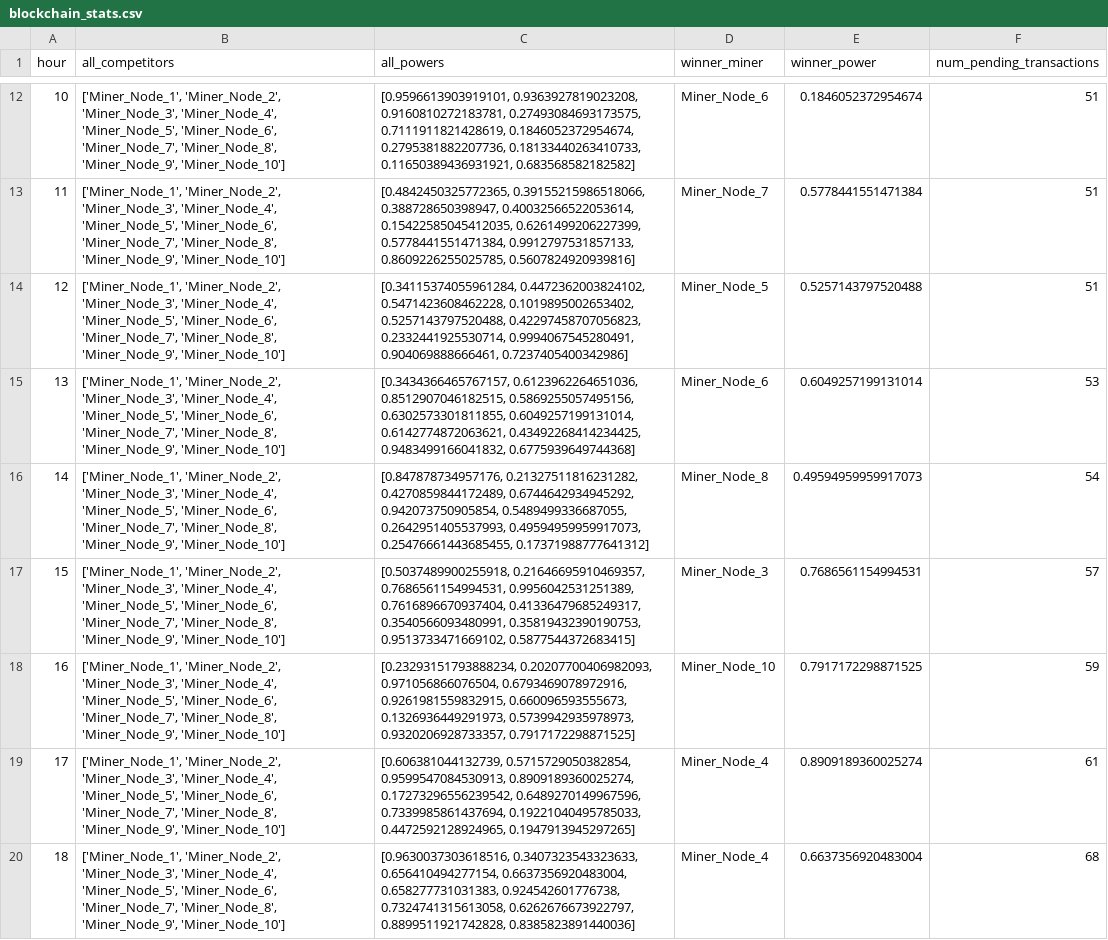
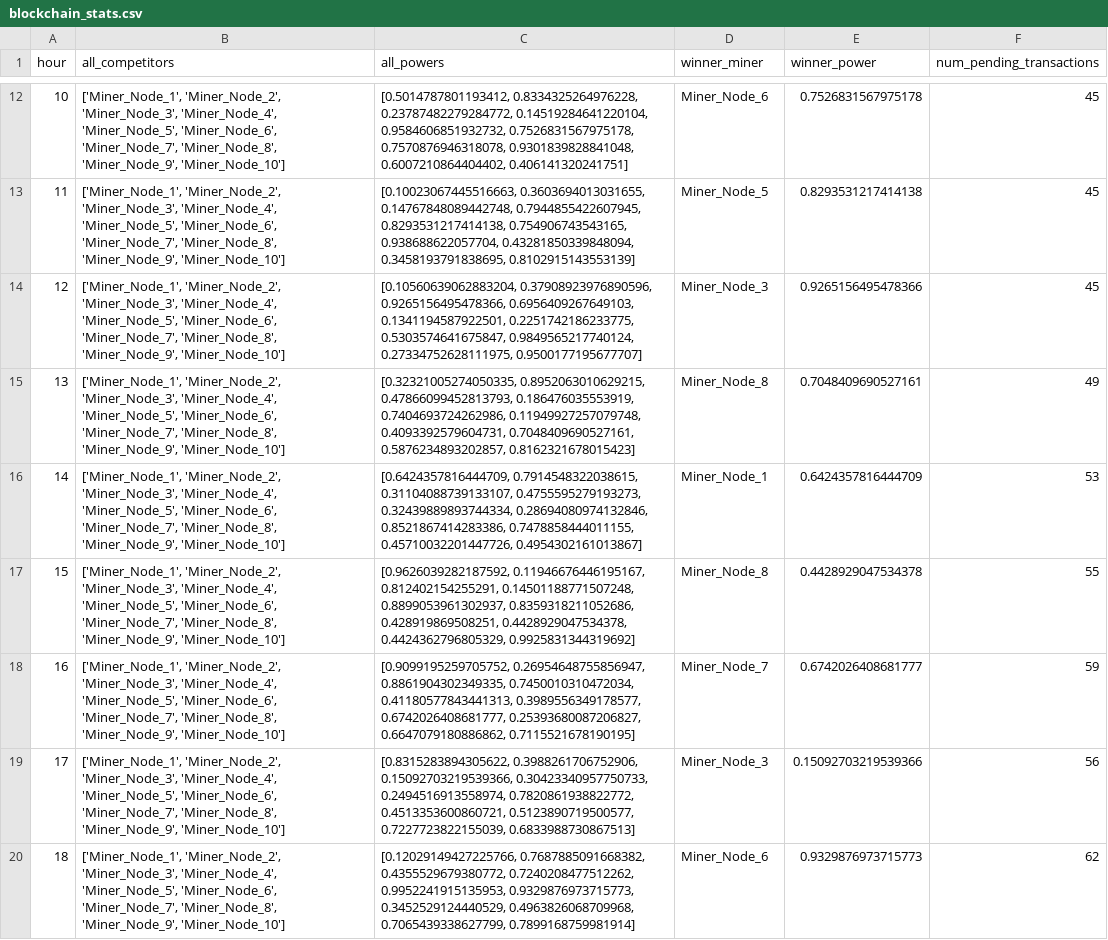
Before and after one commit to PerAdotz/Smart-Grids_ProsumersProject, a CSV file: code/blockchain_stats.csv, drawn as a sheet; only a part is shown, gaps mark what is left out; the diff covers the shown part only; the diff names each change by its address in the sheet, - before the commit and + after, or states it on an @@ line.

```diff
--- a/code/blockchain_stats.csv
+++ b/code/blockchain_stats.csv
-C12 (all_powers): [0.9596613903919101, 0.9363927819023208, 0.9160810272183781, 0.27493084693173575, 0.7111911821428619, 0.1846052372954674, 0.2795381882207736, 0.18133440263410733, 0.11650389436931921, 0.683568582182582]
+C12 (all_powers): [0.5014787801193412, 0.8334325264976228, 0.23787482279284772, 0.14519284641220104, 0.9584606851932732, 0.7526831567975178, 0.7570876946318078, 0.9301839828841048, 0.6007210864404402, 0.406141320241751]
-E12 (winner_power): 0.1846052372954674
+E12 (winner_power): 0.7526831567975178
-F12:F14 (num_pending_transactions): 51
+F12:F14 (num_pending_transactions): 45
-C13 (all_powers): [0.4842450325772365, 0.39155215986518066, 0.388728650398947, 0.40032566522053614, 0.15422585045412035, 0.6261499206227399, 0.5778441551471384, 0.9912797531857133, 0.8609226255025785, 0.5607824920939816]
+C13 (all_powers): [0.10023067445516663, 0.3603694013031655, 0.14767848089442748, 0.7944855422607945, 0.8293531217414138, 0.754906743543165, 0.938688622057704, 0.43281850339848094, 0.3458193791838695, 0.8102915143553139]
-D13 (winner_miner): Miner_Node_7
+D13 (winner_miner): Miner_Node_5
-E13 (winner_power): 0.5778441551471384
+E13 (winner_power): 0.8293531217414138
-C14 (all_powers): [0.34115374055961284, 0.4472362003824102, 0.5471423608462228, 0.1019895002653402, 0.5257143797520488, 0.42297458707056823, 0.2332441925530714, 0.9994067545280491, 0.904069888666461, 0.7237405400342986]
+C14 (all_powers): [0.10560639062883204, 0.37908923976890596, 0.9265156495478366, 0.6956409267649103, 0.1341194587922501, 0.2251742186233775, 0.5303574641675847, 0.9849565217740124, 0.27334752628111975, 0.9500177195677707]
-D14 (winner_miner): Miner_Node_5
+D14 (winner_miner): Miner_Node_3
-E14 (winner_power): 0.5257143797520488
+E14 (winner_power): 0.9265156495478366
-C15 (all_powers): [0.3434366465767157, 0.6123962264651036, 0.8512907046182515, 0.5869255057495156, 0.6302573301811855, 0.6049257199131014, 0.6142774872063621, 0.43492268414234425, 0.9483499166041832, 0.6775939649744368]
+C15 (all_powers): [0.32321005274050335, 0.8952063010629215, 0.47866099452813793, 0.186476035553919, 0.7404693724262986, 0.11949927257079748, 0.4093392579604731, 0.7048409690527161, 0.5876234893202857, 0.8162321678015423]
-D15 (winner_miner): Miner_Node_6
+D15 (winner_miner): Miner_Node_8
-E15 (winner_power): 0.6049257199131014
+E15 (winner_power): 0.7048409690527161
-F15 (num_pending_transactions): 53
+F15 (num_pending_transactions): 49
-C16 (all_powers): [0.847878734957176, 0.21327511816231282, 0.4270859844172489, 0.6744642934945292, 0.942073750905854, 0.5489499336687055, 0.2642951405537993, 0.49594959959917073, 0.25476661443685455, 0.17371988777641312]
+C16 (all_powers): [0.6424357816444709, 0.7914548322038615, 0.31104088739133107, 0.4755595279193273, 0.32439889893744334, 0.28694080974132846, 0.8521867414283386, 0.7478858444011155, 0.45710032201447726, 0.4954302161013867]
-D16 (winner_miner): Miner_Node_8
+D16 (winner_miner): Miner_Node_1
-E16 (winner_power): 0.49594959959917073
+E16 (winner_power): 0.6424357816444709
-F16 (num_pending_transactions): 54
+F16 (num_pending_transactions): 53
-C17 (all_powers): [0.5037489900255918, 0.21646695910469357, 0.7686561154994531, 0.9956042531251389, 0.7616896670937404, 0.41336479685249317, 0.3540566093480991, 0.35819432390190753, 0.9513733471669102, 0.5877544372683415]
+C17 (all_powers): [0.9626039282187592, 0.11946676446195167, 0.812402154255291, 0.14501188771507248, 0.8899053961302937, 0.8359318211052686, 0.428919869508251, 0.4428929047534378, 0.4424362796805329, 0.9925831344319692]
-D17 (winner_miner): Miner_Node_3
+D17 (winner_miner): Miner_Node_8
-E17 (winner_power): 0.7686561154994531
+E17 (winner_power): 0.4428929047534378
-F17 (num_pending_transactions): 57
+F17 (num_pending_transactions): 55
-C18 (all_powers): [0.23293151793888234, 0.20207700406982093, 0.971056866076504, 0.6793469078972916, 0.9261981559832915, 0.660096593555673, 0.1326936449291973, 0.5739942935978973, 0.9320206928733357, 0.7917172298871525]
+C18 (all_powers): [0.9099195259705752, 0.26954648755856947, 0.8861904302349335, 0.7450010310472034, 0.41180577843441313, 0.3989556349178577, 0.6742026408681777, 0.25393680087206827, 0.6647079180886862, 0.7115521678190195]
-D18 (winner_miner): Miner_Node_10
+D18 (winner_miner): Miner_Node_7
-E18 (winner_power): 0.7917172298871525
+E18 (winner_power): 0.6742026408681777
-C19 (all_powers): [0.606381044132739, 0.5715729050382854, 0.9599547084530913, 0.8909189360025274, 0.17273296556239542, 0.6489270149967596, 0.7339985861437694, 0.19221040495785033, 0.4472592128924965, 0.1947913945297265]
+C19 (all_powers): [0.8315283894305622, 0.3988261706752906, 0.15092703219539366, 0.30423340957750733, 0.2494516913558974, 0.7820861938822772, 0.4513353600860721, 0.5123890719500577, 0.7227723822155039, 0.6833988730867513]
-D19 (winner_miner): Miner_Node_4
+D19 (winner_miner): Miner_Node_3
-E19 (winner_power): 0.8909189360025274
+E19 (winner_power): 0.15092703219539366
-F19 (num_pending_transactions): 61
+F19 (num_pending_transactions): 56
-C20 (all_powers): [0.9630037303618516, 0.3407323543323633, 0.656410494277154, 0.6637356920483004, 0.658277731031383, 0.924542601776738, 0.7324741315613058, 0.6262676673922797, 0.8899511921742828, 0.8385823891440036]
+C20 (all_powers): [0.12029149427225766, 0.7687885091668382, 0.4355529679380772, 0.7240208477512262, 0.9952241915135953, 0.9329876973715773, 0.3452529124440529, 0.4963826068709968, 0.7065439338627799, 0.7899168759981914]
-D20 (winner_miner): Miner_Node_4
+D20 (winner_miner): Miner_Node_6
-E20 (winner_power): 0.6637356920483004
+E20 (winner_power): 0.9329876973715773
-F20 (num_pending_transactions): 68
+F20 (num_pending_transactions): 62
```
Also changed, not shown: 49 edited cells elsewhere in this file, 3 other files.
